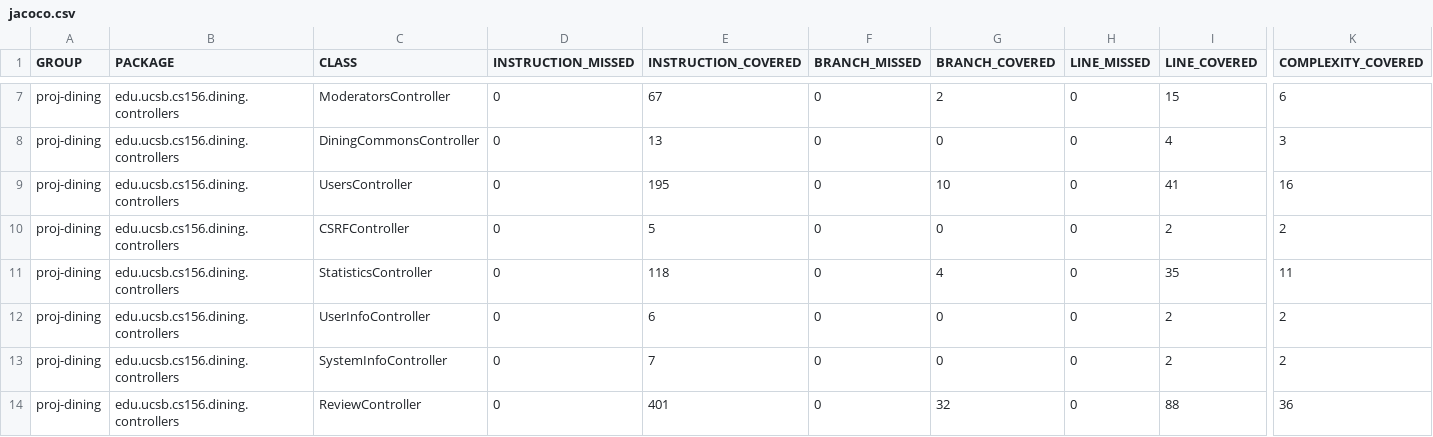
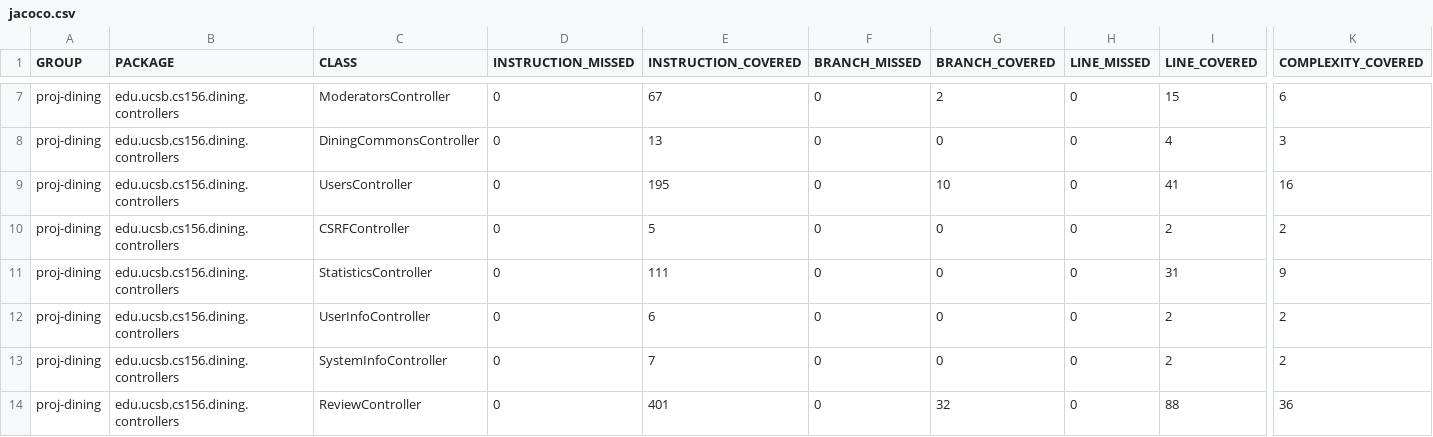
Before and after one commit to ucsb-cs156-s26/proj-dining-s26-05, a CSV file: prs/50/jacoco/jacoco.csv, drawn as a sheet; only a part is shown, gaps mark what is left out; the diff names each change by its address in the sheet, - before the commit and + after, or states it on an @@ line.

```diff
--- a/prs/50/jacoco/jacoco.csv
+++ b/prs/50/jacoco/jacoco.csv
-E11 (INSTRUCTION_COVERED): 118
+E11 (INSTRUCTION_COVERED): 111
-G11 (BRANCH_COVERED): 4
+G11 (BRANCH_COVERED): 0
-I11 (LINE_COVERED): 35
+I11 (LINE_COVERED): 31
-K11 (COMPLEXITY_COVERED): 11
+K11 (COMPLEXITY_COVERED): 9
```
Also changed, not shown: 7 other files.
